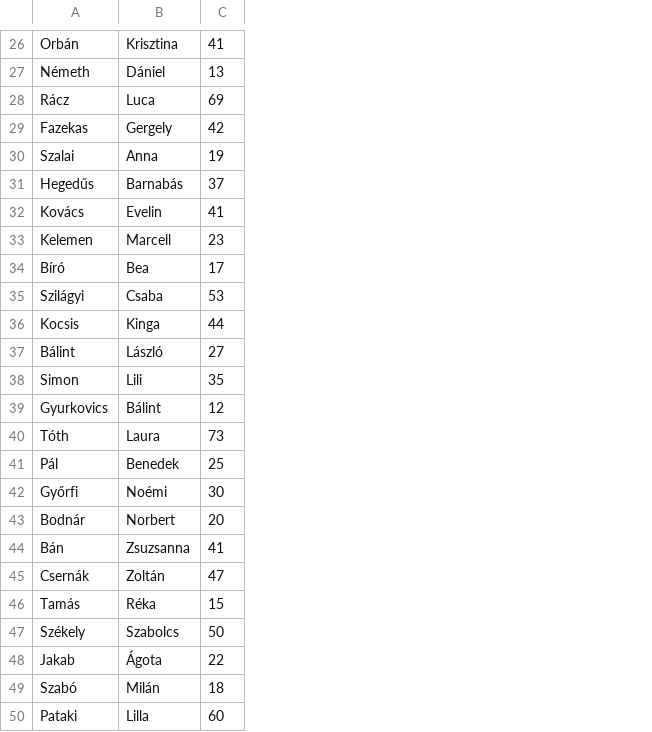
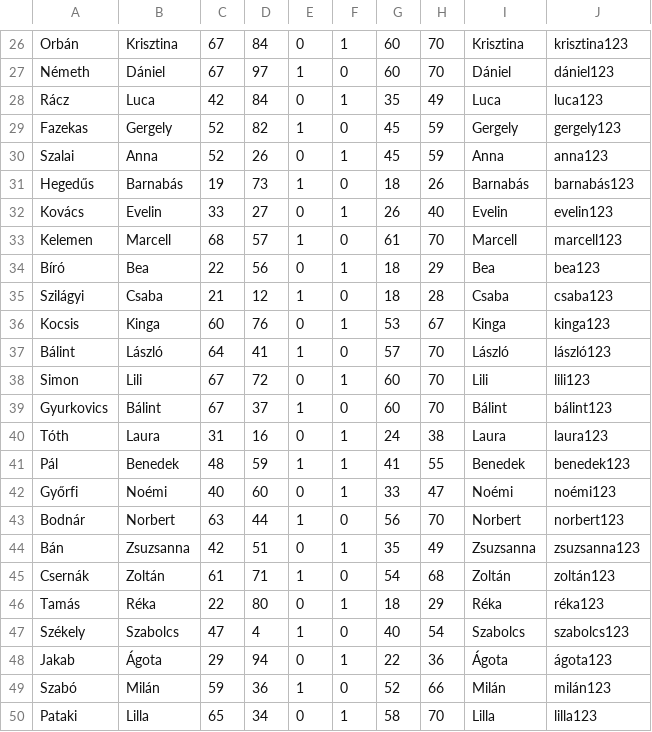
Before and after one commit to BarnabasJedlikSzX/Project_10_2, a CSV file: python/szingli_anyukak_es_apukak_es_gyerekek.csv, drawn as a sheet; only a part is shown, gaps mark what is left out; the diff covers the shown part only; the diff names each change by its address in the sheet, - before the commit and + after, or states it on an @@ line.

```diff
--- a/python/szingli_anyukak_es_apukak_es_gyerekek.csv
+++ b/python/szingli_anyukak_es_apukak_es_gyerekek.csv
+column D, rows 26-50: 84 | 97 | 84 | 82 | 26 | 73 | 27 | 57 | 56 | 12 | 76 | 41 | 72 | 37 | 16 | 59 | 60 | 44 | 51 | 71 | 80 | 4 | 94 | 36 | 34
+column E, rows 26-50: 0 | 1 | 0 | 1 | 0 | 1 | 0 | 1 | 0 | 1 | 0 | 1 | 0 | 1 | 0 | 1 | 0 | 1 | 0 | 1 | 0 | 1 | 0 | 1 | 0
+column F, rows 26-50: 1 | 0 | 1 | 0 | 1 | 0 | 1 | 0 | 1 | 0 | 1 | 0 | 1 | 0 | 1 | 1 | 1 | 0 | 1 | 0 | 1 | 0 | 1 | 0 | 1
+column G, rows 26-50: 60 | 60 | 35 | 45 | 45 | 18 | 26 | 61 | 18 | 18 | 53 | 57 | 60 | 60 | 24 | 41 | 33 | 56 | 35 | 54 | 18 | 40 | 22 | 52 | 58
+column H, rows 26-50: 70 | 70 | 49 | 59 | 59 | 26 | 40 | 70 | 29 | 28 | 67 | 70 | 70 | 70 | 38 | 55 | 47 | 70 | 49 | 68 | 29 | 54 | 36 | 66 | 70
+column I, rows 26-50: Krisztina | Dániel | Luca | Gergely | Anna | Barnabás | Evelin | Marcell | Bea | Csaba | Kinga | László | Lili | Bálint | Laura | Benedek | Noémi | Norbert | Zsuzsanna | Zoltán | Réka | Szabolcs | Ágota | Milán | Lilla
+column J, rows 26-50: krisztina123 | dániel123 | luca123 | gergely123 | anna123 | barnabás123 | evelin123 | marcell123 | bea123 | csaba123 | kinga123 | lászló123 | lili123 | bálint123 | laura123 | benedek123 | noémi123 | norbert123 | zsuzsanna123 | zoltán123 | réka123 | szabolcs123 | ágota123 | milán123 | lilla123
-C26: 41
+C26: 67
-C27: 13
+C27: 67
-C28: 69
+C28: 42
-C29: 42
+C29: 52
-C30: 19
+C30: 52
-C31: 37
+C31: 19
-C32: 41
+C32: 33
-C33: 23
+C33: 68
-C34: 17
+C34: 22
-C35: 53
+C35: 21
-C36: 44
+C36: 60
-C37: 27
+C37: 64
-C38: 35
+C38: 67
-C39: 12
+C39: 67
-C40: 73
+C40: 31
-C41: 25
+C41: 48
-C42: 30
+C42: 40
-C43: 20
+C43: 63
-C44: 41
+C44: 42
-C45: 47
+C45: 61
-C46: 15
+C46: 22
-C47: 50
+C47: 47
-C48: 22
+C48: 29
-C49: 18
+C49: 59
-C50: 60
+C50: 65
```
Also changed, not shown: 25 edited cells elsewhere in this file, 2 other files.
